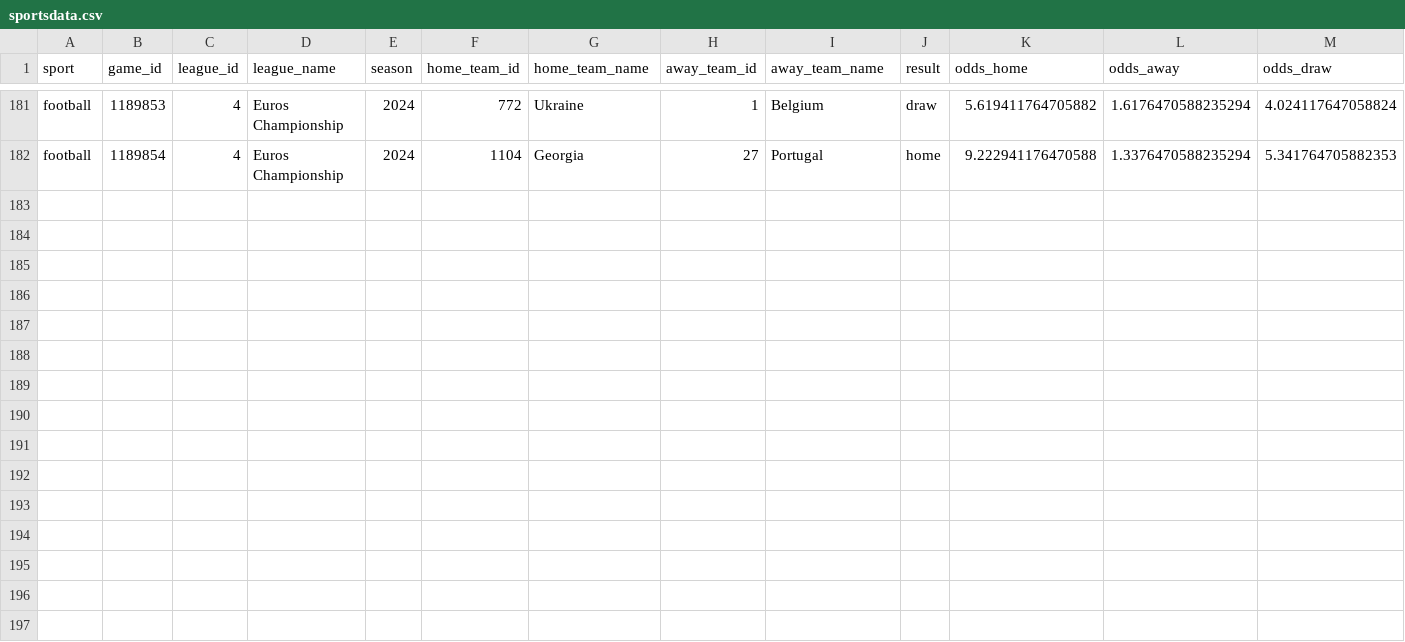
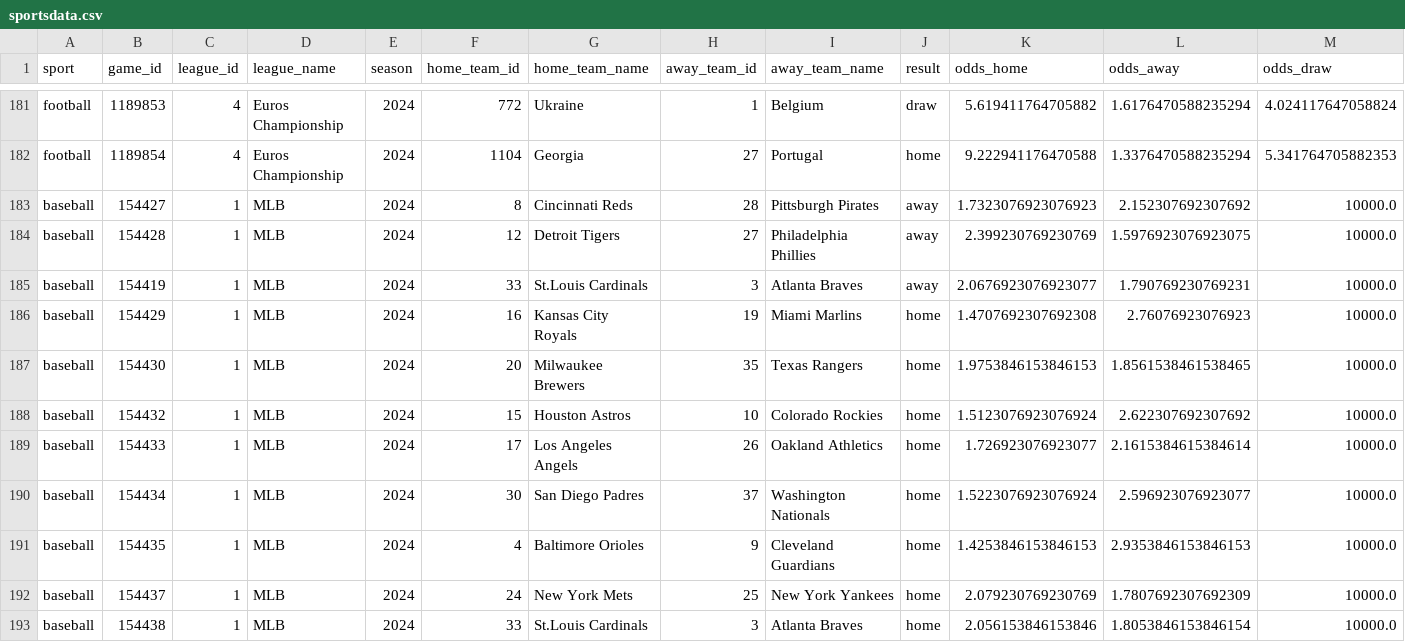
Before and after one commit to bman901/SportsDataAnalysis, a CSV file: sportsdata.csv, drawn as a sheet; only a part is shown, gaps mark what is left out; rows hold the shown columns only; the diff names each change by its address in the sheet, - before the commit and + after, or states it on an @@ line.

Commit message:
Creating plot for specific season

```diff
--- a/sportsdata.csv
+++ b/sportsdata.csv
+row 183: baseball | 154427 | 1 | MLB | 2024 | 8 | Cincinnati Reds | 28 | Pittsburgh Pirates | away | 1.7323076923076923 | 2.152307692307692 | 10000.0
+row 184: baseball | 154428 | 1 | MLB | 2024 | 12 | Detroit Tigers | 27 | Philadelphia Phillies | away | 2.399230769230769 | 1.5976923076923075 | 10000.0
+row 185: baseball | 154419 | 1 | MLB | 2024 | 33 | St.Louis Cardinals | 3 | Atlanta Braves | away | 2.0676923076923077 | 1.790769230769231 | 10000.0
+row 186: baseball | 154429 | 1 | MLB | 2024 | 16 | Kansas City Royals | 19 | Miami Marlins | home | 1.4707692307692308 | 2.76076923076923 | 10000.0
+row 187: baseball | 154430 | 1 | MLB | 2024 | 20 | Milwaukee Brewers | 35 | Texas Rangers | home | 1.9753846153846153 | 1.8561538461538465 | 10000.0
+row 188: baseball | 154432 | 1 | MLB | 2024 | 15 | Houston Astros | 10 | Colorado Rockies | home | 1.5123076923076924 | 2.622307692307692 | 10000.0
+row 189: baseball | 154433 | 1 | MLB | 2024 | 17 | Los Angeles Angels | 26 | Oakland Athletics | home | 1.726923076923077 | 2.1615384615384614 | 10000.0
+row 190: baseball | 154434 | 1 | MLB | 2024 | 30 | San Diego Padres | 37 | Washington Nationals | home | 1.5223076923076924 | 2.596923076923077 | 10000.0
+row 191: baseball | 154435 | 1 | MLB | 2024 | 4 | Baltimore Orioles | 9 | Cleveland Guardians | home | 1.4253846153846153 | 2.9353846153846153 | 10000.0
+row 192: baseball | 154437 | 1 | MLB | 2024 | 24 | New York Mets | 25 | New York Yankees | home | 2.079230769230769 | 1.7807692307692309 | 10000.0
+row 193: baseball | 154438 | 1 | MLB | 2024 | 33 | St.Louis Cardinals | 3 | Atlanta Braves | home | 2.056153846153846 | 1.8053846153846154 | 10000.0
```
Also changed, not shown: 6 other files.
